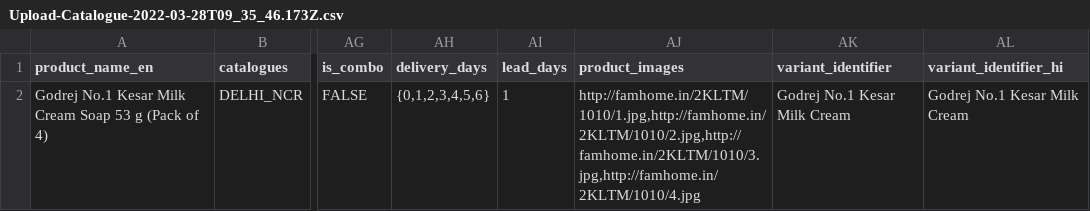
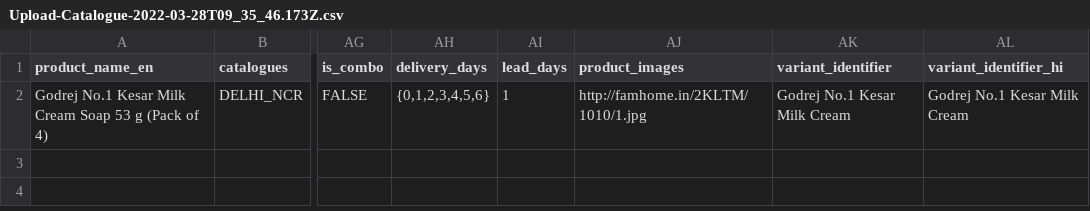
Before and after one commit to arkad-cm/files, a CSV file: Upload-Catalogue-2022-03-28T09_35_46.173Z.csv, drawn as a sheet; only a part is shown, gaps mark what is left out; the diff names each change by its address in the sheet, - before the commit and + after, or states it on an @@ line.

Commit message:
Update Upload-Catalogue-2022-03-28T09_35_46.173Z.csv

```diff
--- a/Upload-Catalogue-2022-03-28T09_35_46.173Z.csv
+++ b/Upload-Catalogue-2022-03-28T09_35_46.173Z.csv
-AJ2 (product_images): http://famhome.in/2KLTM/1010/1.jpg,http://famhome.in/2KLTM/1010/2.jpg,http://famhome.in/2KLTM/1010/3.jpg,http://famhome.in/2KLTM/1010/4.jpg
+AJ2 (product_images): http://famhome.in/2KLTM/1010/1.jpg
```
